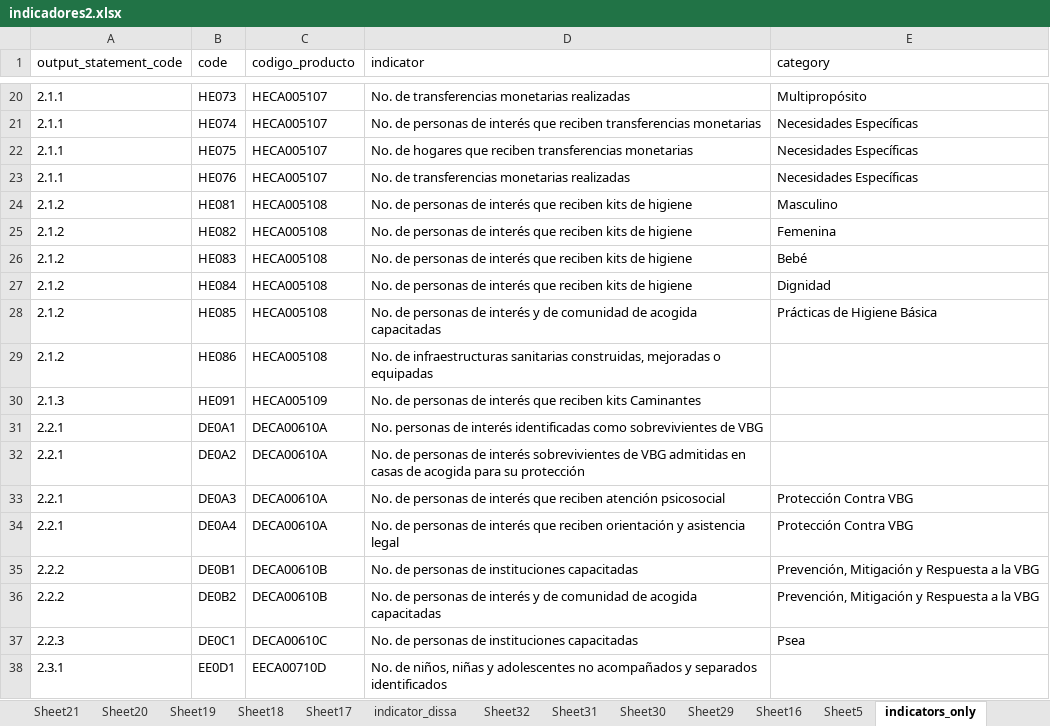
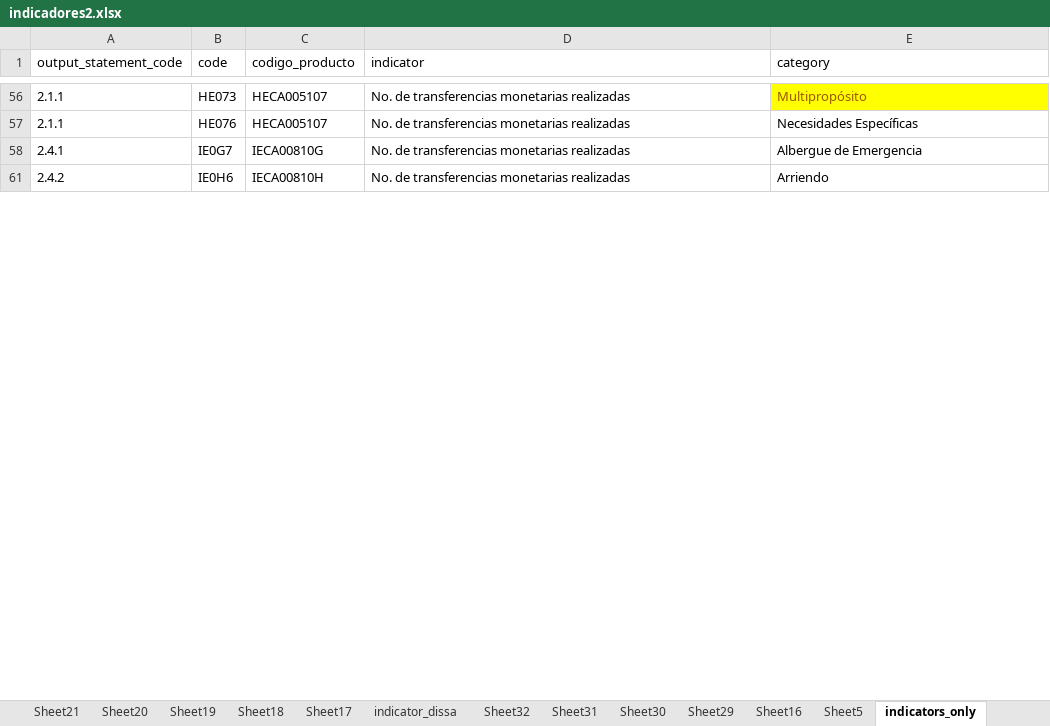
Before and after one commit to ACNUR-Ecuador/OSMOSYS_2022, an Excel workbook: DataImport/indicadores2.xlsx, sheet indicators_only, drawn as a sheet; only a part is shown, gaps mark what is left out; the shorter side is filled out with more unchanged rows; values as stored, in another font and other column widths than the file's, no borders; table styles not drawn; removed rows and columns are numbered as before the commit, all else as after; the diff covers the shown part only; the diff names each change by its address in the sheet, - before the commit and + after, or states it on an @@ line.

```diff
--- a/DataImport/indicadores2.xlsx (sheet indicators_only)
+++ b/DataImport/indicadores2.xlsx (sheet indicators_only)
@@ E56 fill: none → #FFFF00, text colour: black → #9C5700 @@
@@ row 21 moved to row 28: 2.1.1 @@
@@ row 22 moved to row 16: 2.1.1 @@
@@ row 24 hidden: 2.1.2 | HE081 | HECA005108 | No. de personas de interés que reciben kits de higiene | Masculino @@
@@ row 25 hidden: 2.1.2 | HE082 | HECA005108 | No. de personas de interés que reciben kits de higiene | Femenina @@
@@ row 26 hidden: 2.1.2 | HE083 | HECA005108 | No. de personas de interés que reciben kits de higiene | Bebé @@
@@ row 27 hidden: 2.1.2 | HE084 | HECA005108 | No. de personas de interés que reciben kits de higiene | Dignidad @@
@@ row 28 hidden: 2.1.2 | HE085 | HECA005108 | No. de personas de interés y de comunidad de acogida capacitadas | Prácticas de Higiene Básica @@
@@ row 29 hidden: 2.1.2 | HE086 | HECA005108 | No. de infraestructuras sanitarias construidas, mejoradas o equipadas @@
@@ row 30 hidden: 2.1.3 | HE091 | HECA005109 | No. de personas de interés que reciben kits Caminantes @@
@@ row 31 hidden: 2.2.1 | DE0A1 | DECA00610A | No. personas de interés identificadas como sobrevivientes de VBG @@
@@ row 32 hidden: 2.2.1 | DE0A2 | DECA00610A | No. de personas de interés sobrevivientes de VBG admitidas en casas de acogida para su protección @@
@@ row 33 hidden: 2.2.1 | DE0A3 | DECA00610A | No. de personas de interés que reciben atención psicosocial | Protección Contra VBG @@
@@ row 34 hidden: 2.2.1 | DE0A4 | DECA00610A | No. de personas de interés que reciben orientación y asistencia legal | Protección Contra VBG @@
@@ row 35 hidden: 2.2.2 | DE0B1 | DECA00610B | No. de personas de instituciones capacitadas | Prevención, Mitigación y Respuesta a la VBG @@
@@ row 36 hidden: 2.2.2 | DE0B2 | DECA00610B | No. de personas de interés y de comunidad de acogida capacitadas | Prevención, Mitigación y Respuesta a la VBG @@
@@ row 37 hidden: 2.2.3 | DE0C1 | DECA00610C | No. de personas de instituciones capacitadas | Psea @@
@@ row 38 hidden: 2.3.1 | EE0D1 | EECA00710D | No. de niños, niñas y adolescentes no acompañados y separados identificados @@
```
Also changed, not shown: 3 removed rows, 18 moved rows, 80 hidden or unhidden rows and 6 edited cells elsewhere in this sheet, sheet Sheet1, sheet total_statements, other sheet tabs, hidden cells, 17 other files.
